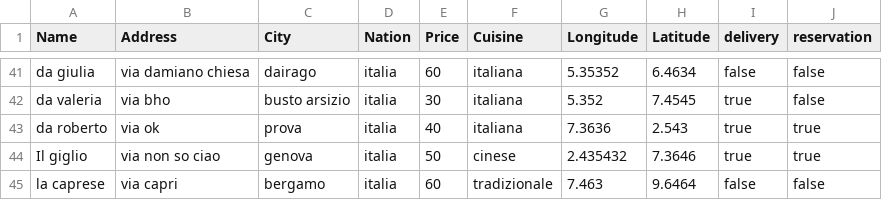
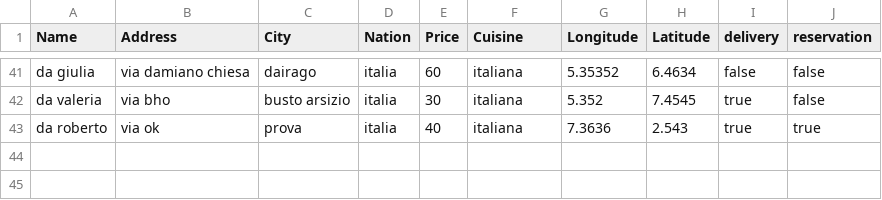
Before and after one commit to oumy25-rgb/TheKnife, a CSV file: TheKnife/TheKnife/src/dati/ristoranti.csv, drawn as a sheet; only a part is shown, gaps mark what is left out.

```diff
--- a/TheKnife/TheKnife/src/dati/ristoranti.csv
+++ b/TheKnife/TheKnife/src/dati/ristoranti.csv
@@ -43,3 +43 @@ da valeria,via bho,busto arsizio,italia,30,italiana,5.352,7.4545,true,false
 da roberto,via ok,prova,italia,40,italiana,7.3636,2.543,true,true
-Il giglio,via non so ciao,genova,italia,50,cinese,2.435432,7.3646,true,true
-la caprese,via capri,bergamo,italia,60,tradizionale,7.463,9.6464,false,false
```
Also changed, not shown: TheKnife/TheKnife/src/dati/proprietari.csv, 6 other files.
